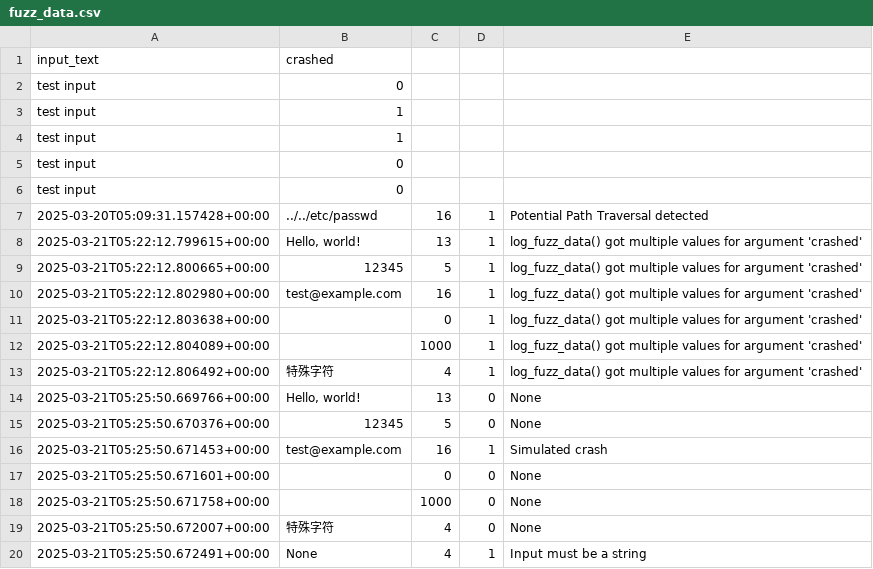
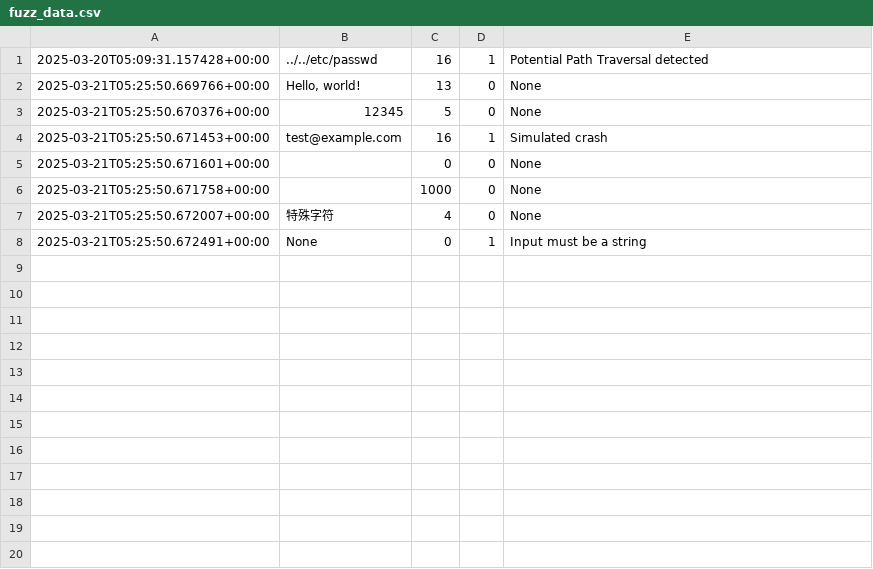
Before and after one commit to biplabneupane/python-fuzz-tester, a CSV file: logs/fuzz_data.csv, drawn as a sheet; removed rows and columns are numbered as before the commit, all else as after; the diff names each change by its address in the sheet, - before the commit and + after, or states it on an @@ line.

Commit message:
Cleaned fuzz_data.csv and fixed logging issues

```diff
--- a/logs/fuzz_data.csv
+++ b/logs/fuzz_data.csv
-row 1: input_text | crashed
-row 2: test input | 0
-row 3: test input | 1
-row 4: test input | 1
-row 5: test input | 0
-row 6: test input | 0
-row 8: 2025-03-21T05:22:12.799615+00:00 | Hello, world! | 13 | 1 | log_fuzz_data() got multiple values for argument 'crashed'
-row 9: 2025-03-21T05:22:12.800665+00:00 | 12345 | 5 | 1 | log_fuzz_data() got multiple values for argument 'crashed'
-row 10: 2025-03-21T05:22:12.802980+00:00 | test@example.com | 16 | 1 | log_fuzz_data() got multiple values for argument 'crashed'
-row 11: 2025-03-21T05:22:12.803638+00:00 |  | 0 | 1 | log_fuzz_data() got multiple values for argument 'crashed'
-row 12: 2025-03-21T05:22:12.804089+00:00 |  | 1000 | 1 | log_fuzz_data() got multiple values for argument 'crashed'
-row 13: 2025-03-21T05:22:12.806492+00:00 | 特殊字符 | 4 | 1 | log_fuzz_data() got multiple values for argument 'crashed'
-C8: 4
+C8: 0
```
Also changed, not shown: 12 other files.
